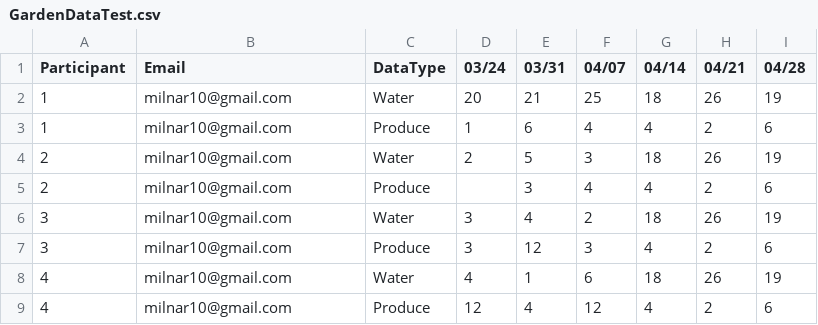
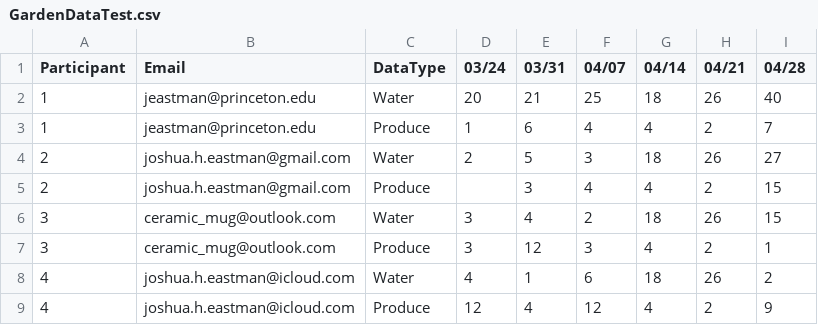
Before and after one commit to ceramic-mug/PU-SUS_Garden-LCA-Emails, a CSV file: GardenDataTest.csv, drawn as a sheet; the diff names each change by its address in the sheet, - before the commit and + after, or states it on an @@ line.

```diff
--- a/GardenDataTest.csv
+++ b/GardenDataTest.csv
-B2:B3 (Email): milnar10@gmail.com
+B2:B3 (Email): jeastman@princeton.edu
-I2 (04/28): 19
+I2 (04/28): 40
-I3 (04/28): 6
+I3 (04/28): 7
-B4:B5 (Email): milnar10@gmail.com
+B4:B5 (Email): joshua.h.eastman@gmail.com
-I4 (04/28): 19
+I4 (04/28): 27
-I5 (04/28): 6
+I5 (04/28): 15
-B6:B7 (Email): milnar10@gmail.com
+B6:B7 (Email): ceramic_mug@outlook.com
-I6 (04/28): 19
+I6 (04/28): 15
-I7 (04/28): 6
+I7 (04/28): 1
-B8:B9 (Email): milnar10@gmail.com
+B8:B9 (Email): joshua.h.eastman@icloud.com
-I8 (04/28): 19
+I8 (04/28): 2
-I9 (04/28): 6
+I9 (04/28): 9
```
Also changed, not shown: 5 other files.
